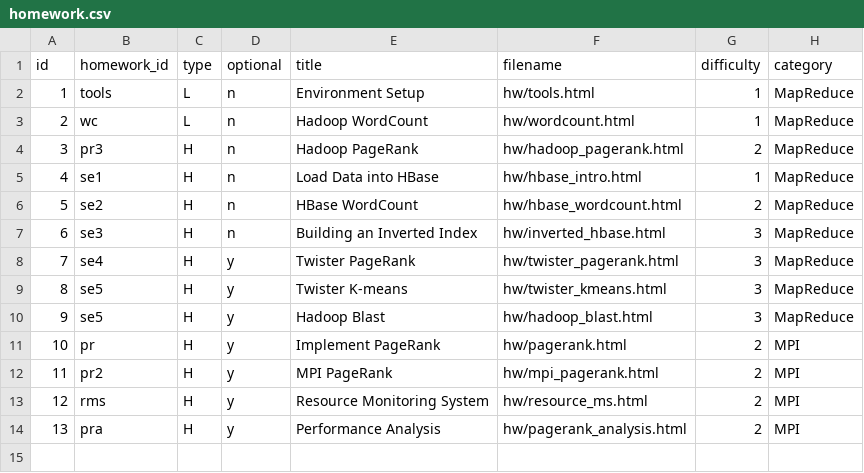
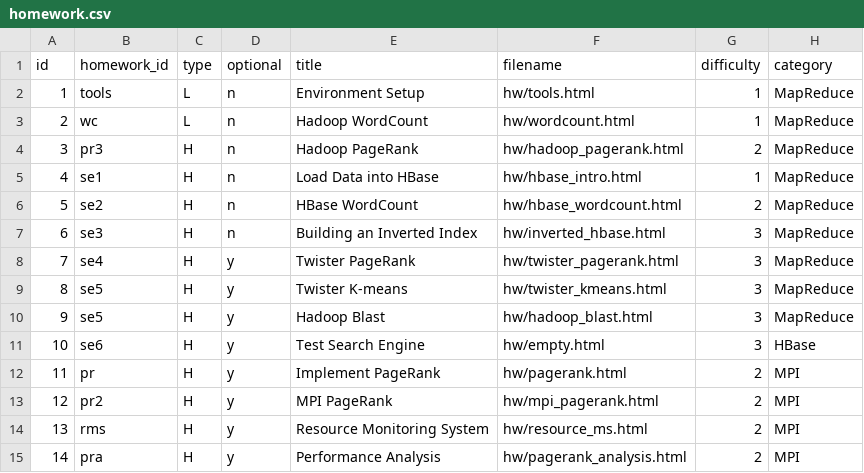
Before and after one commit to nishant07/course-builder, a CSV file: data/homework.csv, drawn as a sheet; addresses are those after the commit; the diff names each change by its address in the sheet, - before the commit and + after, or states it on an @@ line.

Commit message:
add search engine

```diff
--- a/data/homework.csv
+++ b/data/homework.csv
+row 11: 10 | se6 | H | y | Test Search Engine | hw/empty.html | 3 | HBase
@@ column A (id) renumbered from row 12 down @@
```
Also changed, not shown: 1 other file.
